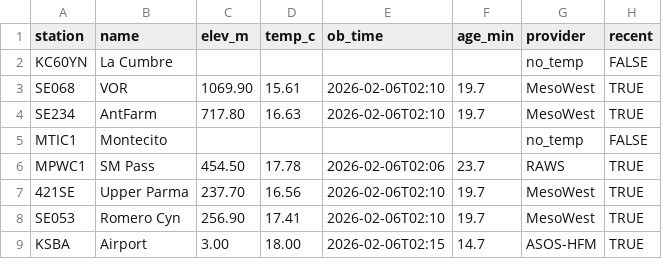
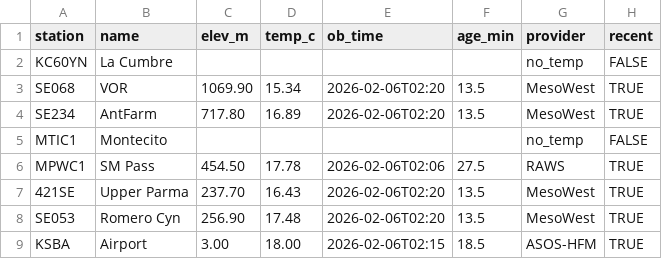
Before and after one commit to jimmysaurusrex/sb-live-lapse, a CSV file: madis_recent60_stations.csv, drawn as a sheet.

Commit message:
Include VOR wind data in cloud-base title line

```diff
--- a/madis_recent60_stations.csv
+++ b/madis_recent60_stations.csv
@@ -2,8 +2,8 @@ station,name,elev_m,temp_c,ob_time,age_min,provider,recent
 KC60YN,La Cumbre,,,,,no_temp,FALSE
-SE068,VOR,1069.90,15.61,2026-02-06T02:10,19.7,MesoWest,TRUE
-SE234,AntFarm,717.80,16.63,2026-02-06T02:10,19.7,MesoWest,TRUE
+SE068,VOR,1069.90,15.34,2026-02-06T02:20,13.5,MesoWest,TRUE
+SE234,AntFarm,717.80,16.89,2026-02-06T02:20,13.5,MesoWest,TRUE
 MTIC1,Montecito,,,,,no_temp,FALSE
-MPWC1,SM Pass,454.50,17.78,2026-02-06T02:06,23.7,RAWS,TRUE
-421SE,Upper Parma,237.70,16.56,2026-02-06T02:10,19.7,MesoWest,TRUE
-SE053,Romero Cyn,256.90,17.41,2026-02-06T02:10,19.7,MesoWest,TRUE
-KSBA,Airport,3.00,18.00,2026-02-06T02:15,14.7,ASOS-HFM,TRUE
+MPWC1,SM Pass,454.50,17.78,2026-02-06T02:06,27.5,RAWS,TRUE
+421SE,Upper Parma,237.70,16.43,2026-02-06T02:20,13.5,MesoWest,TRUE
+SE053,Romero Cyn,256.90,17.48,2026-02-06T02:20,13.5,MesoWest,TRUE
+KSBA,Airport,3.00,18.00,2026-02-06T02:15,18.5,ASOS-HFM,TRUE
```
Also changed, not shown: 2 other files.
